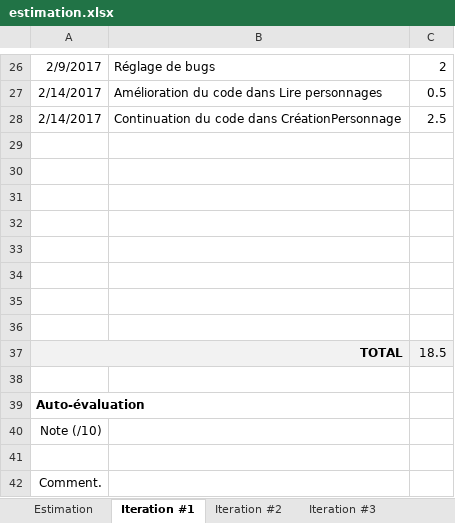
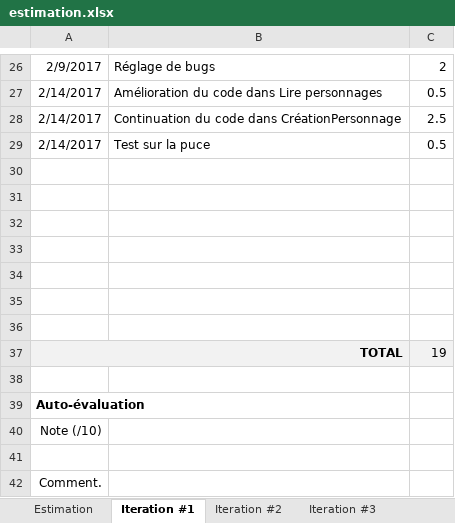
Before and after one commit to Kolipolu/D_D_NFC, an Excel workbook: estimation.xlsx, sheet Iteration #1, drawn as a sheet; only a part is shown, gaps mark what is left out; values as stored, in another font and other column widths than the file's, no borders; charts and pictures not drawn; removed rows and columns are numbered as before the commit, all else as after; the diff names each change by its address in the sheet, - before the commit and + after, or states it on an @@ line.

Commit message:
update 8

```diff
--- a/estimation.xlsx (sheet Iteration #1)
+++ b/estimation.xlsx (sheet Iteration #1)
+row 29: 2/14/2017 | Test sur la puce | 0.5
-row 36: (empty)
-C37: 18.5
+C37: 19
```
